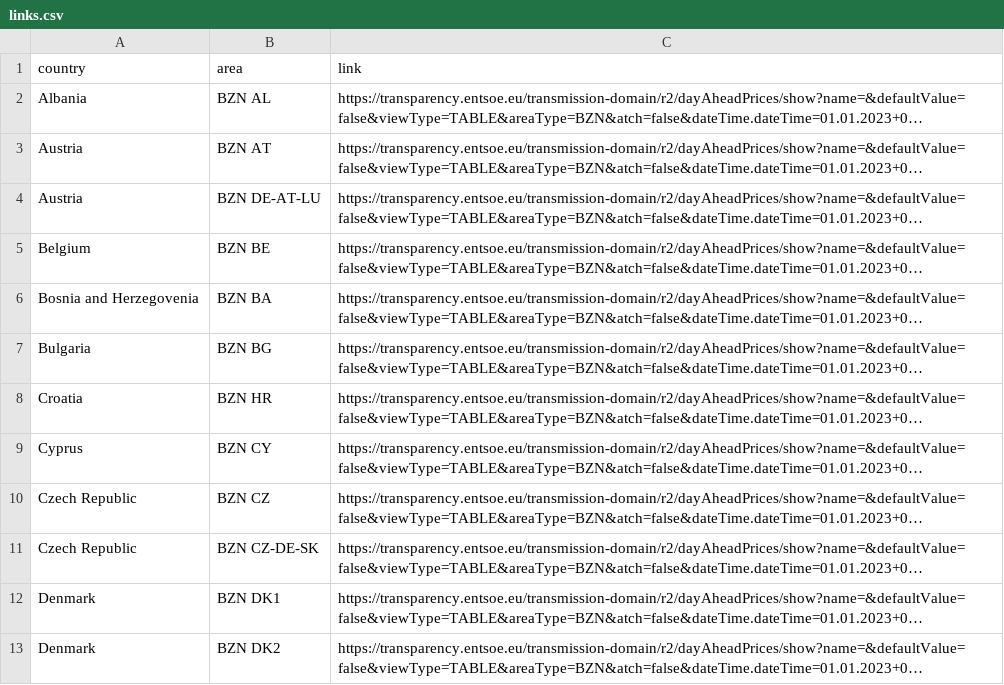
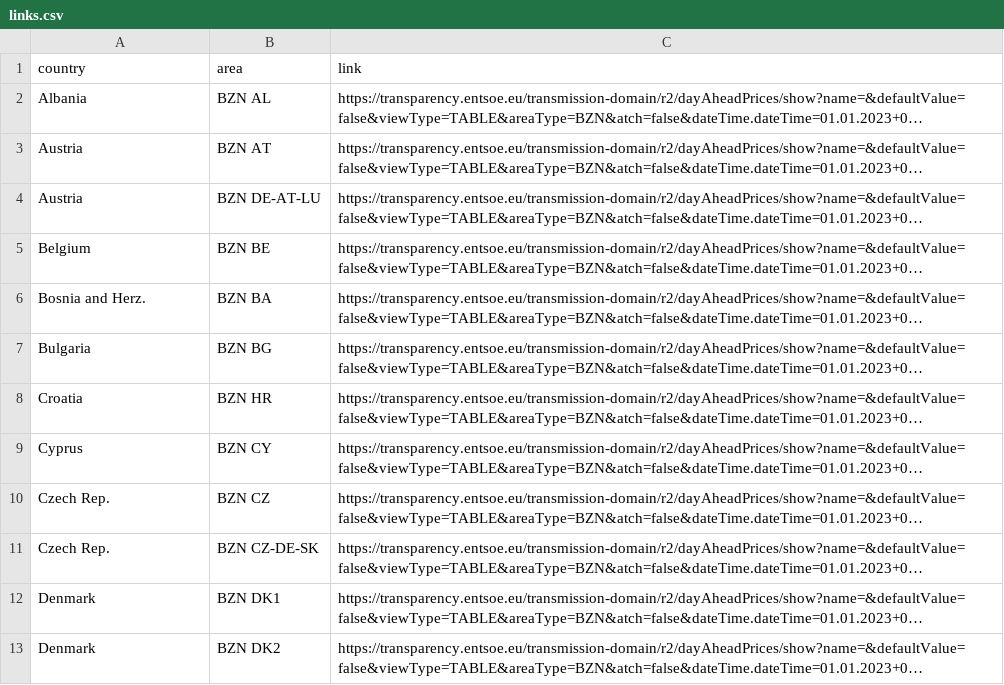
Before and after one commit to laurabejder/european_energy_prices, a CSV file: data/links.csv, drawn as a sheet; only a part is shown; long unchanged cells end in …; the diff names each change by its address in the sheet, - before the commit and + after, or states it on an @@ line.

Commit message:
Update links.csv

```diff
--- a/data/links.csv
+++ b/data/links.csv
-A6 (country): Bosnia and Herzegovenia
+A6 (country): Bosnia and Herz.
-A10:A11 (country): Czech Republic
+A10:A11 (country): Czech Rep.
```
